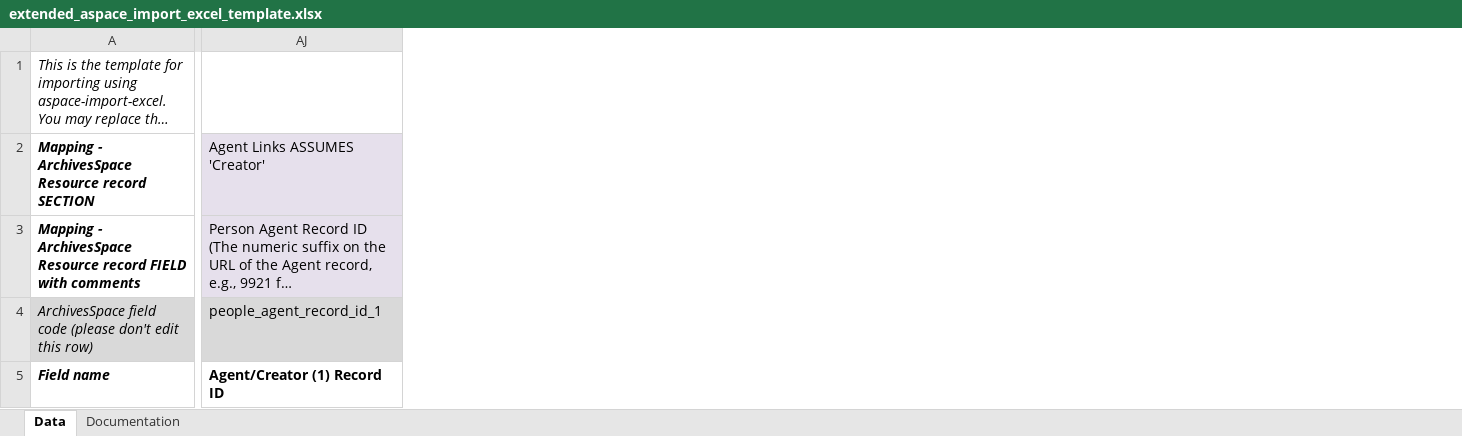
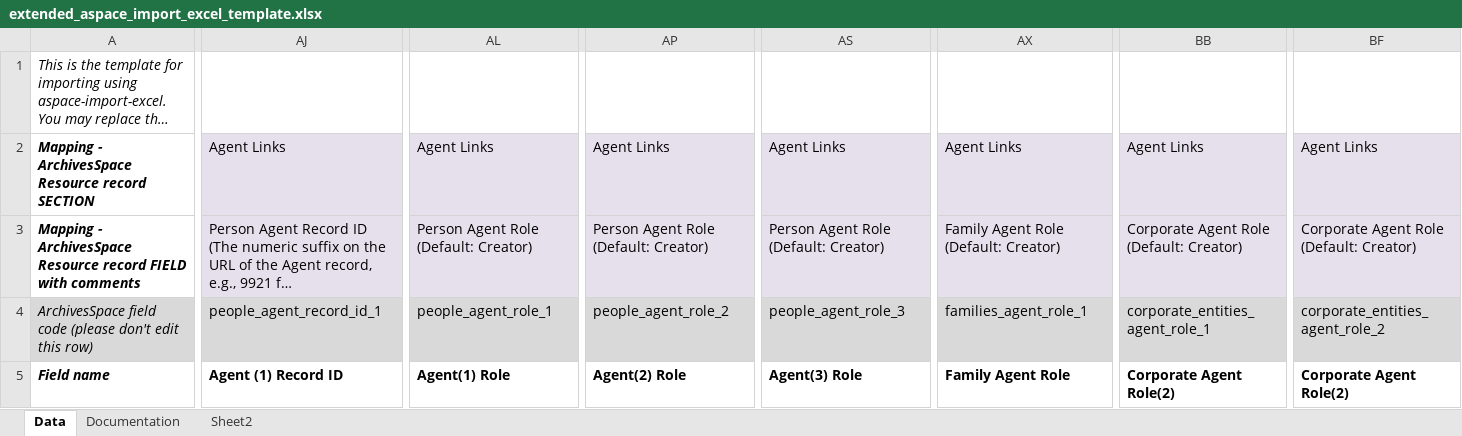
Before and after one commit to harvard-library/aspace-import-excel, an Excel workbook: templates/extended_aspace_import_excel_template.xlsx, sheet Data, drawn as a sheet; only a part is shown, gaps mark what is left out; long unchanged cells end in …; values as stored, in another font and other column widths than the file's, no borders; the diff covers the shown part only; the diff names each change by its address in the sheet, - before the commit and + after, or states it on an @@ line.

Commit message:
agent roles added

```diff
--- a/templates/extended_aspace_import_excel_template.xlsx (sheet Data)
+++ b/templates/extended_aspace_import_excel_template.xlsx (sheet Data)
+sheet tab: Sheet2
+column AL, rows 2-5: Agent Links | Person Agent Role (Default: Creator) | people_agent_role_1 | Agent(1) Role
+column AP, rows 2-5: Agent Links | Person Agent Role (Default: Creator) | people_agent_role_2 | Agent(2) Role
+column AS, rows 2-5: Agent Links | Person Agent Role (Default: Creator) | people_agent_role_3 | Agent(3) Role
+column AX, rows 2-5: Agent Links | Family Agent Role (Default: Creator) | families_agent_role_1 | Family Agent Role
+column BB, rows 2-5: Agent Links | Corporate Agent Role (Default: Creator) | corporate_entities_agent_role_1 | Corporate Agent Role(2)
+column BF, rows 2-5: Agent Links | Corporate Agent Role (Default: Creator) | corporate_entities_agent_role_2 | Corporate Agent Role(2)
-AJ2: Agent Links ASSUMES 'Creator'
+AJ2: Agent Links
-AJ5: Agent/Creator (1) Record ID
+AJ5: Agent (1) Record ID
```
Also changed, not shown: 15 edited cells elsewhere in this sheet, 3 other files.
